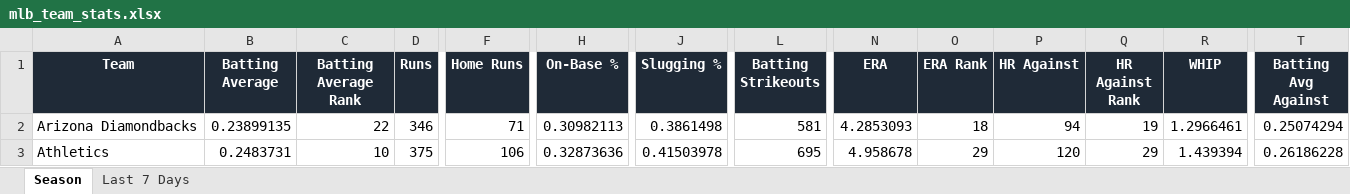
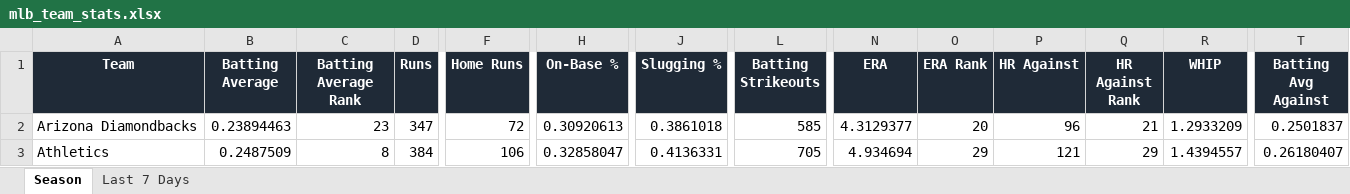
Before and after one commit to eskenazi2009/team-ranks, an Excel workbook: docs/data/mlb_team_stats.xlsx, sheet Season, drawn as a sheet; only a part is shown, gaps mark what is left out; values as stored, in another font and other column widths than the file's, no borders; conditional formats not drawn; the diff covers the shown part only; the diff names each change by its address in the sheet, - before the commit and + after, or states it on an @@ line.

```diff
--- a/docs/data/mlb_team_stats.xlsx (sheet Season)
+++ b/docs/data/mlb_team_stats.xlsx (sheet Season)
-B2 (Batting Average): 0.23899135
+B2 (Batting Average): 0.23894463
-C2 (Batting Average Rank): 22
+C2 (Batting Average Rank): 23
-D2 (Runs): 346
+D2 (Runs): 347
-F2 (Home Runs): 71
+F2 (Home Runs): 72
-H2 (On-Base %): 0.30982113
+H2 (On-Base %): 0.30920613
-J2 (Slugging %): 0.3861498
+J2 (Slugging %): 0.3861018
-L2 (Batting Strikeouts): 581
+L2 (Batting Strikeouts): 585
-N2 (ERA): 4.2853093
+N2 (ERA): 4.3129377
-O2 (ERA Rank): 18
+O2 (ERA Rank): 20
-P2 (HR Against): 94
+P2 (HR Against): 96
-Q2 (HR Against Rank): 19
+Q2 (HR Against Rank): 21
-R2 (WHIP): 1.2966461
+R2 (WHIP): 1.2933209
-T2 (Batting Avg Against): 0.25074294
+T2 (Batting Avg Against): 0.2501837
-B3 (Batting Average): 0.2483731
+B3 (Batting Average): 0.2487509
-C3 (Batting Average Rank): 10
+C3 (Batting Average Rank): 8
-D3 (Runs): 375
+D3 (Runs): 384
-H3 (On-Base %): 0.32873636
+H3 (On-Base %): 0.32858047
-J3 (Slugging %): 0.41503978
+J3 (Slugging %): 0.4136331
-L3 (Batting Strikeouts): 695
+L3 (Batting Strikeouts): 705
-N3 (ERA): 4.958678
+N3 (ERA): 4.934694
-P3 (HR Against): 120
+P3 (HR Against): 121
-R3 (WHIP): 1.439394
+R3 (WHIP): 1.4394557
-T3 (Batting Avg Against): 0.26186228
+T3 (Batting Avg Against): 0.26180407
```
Also changed, not shown: 386 edited cells elsewhere in this sheet, sheet Last 7 Days, 3 other files.
